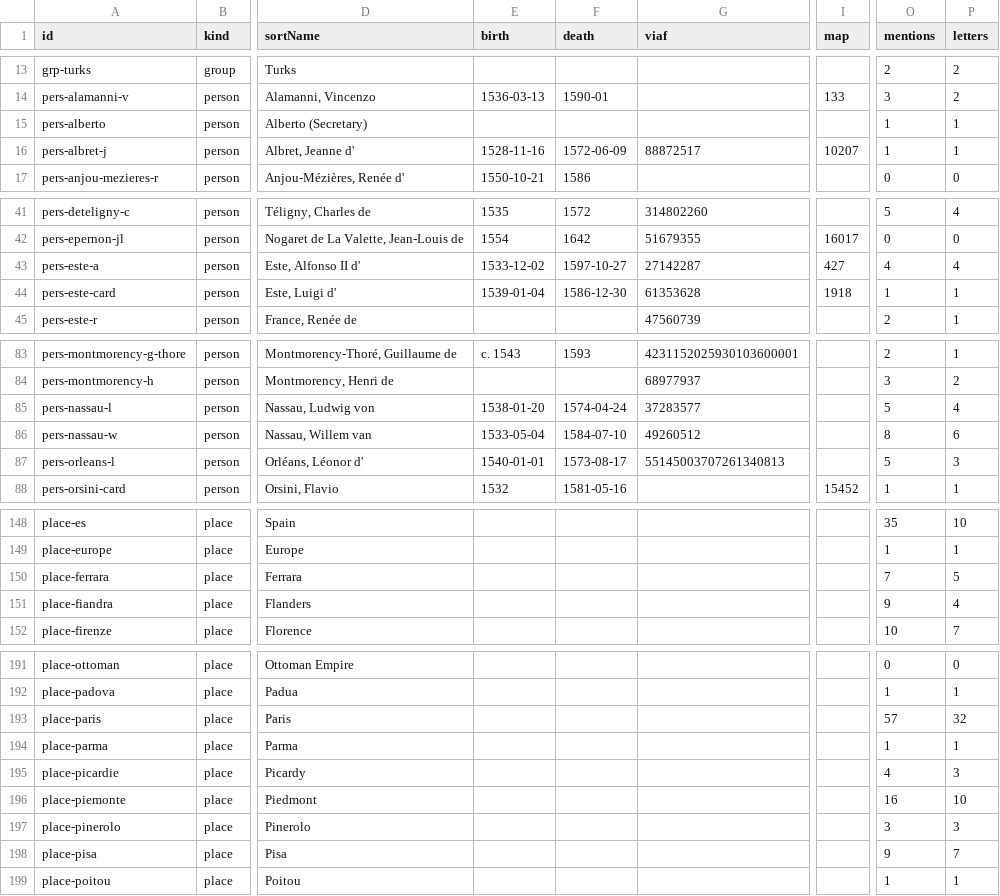
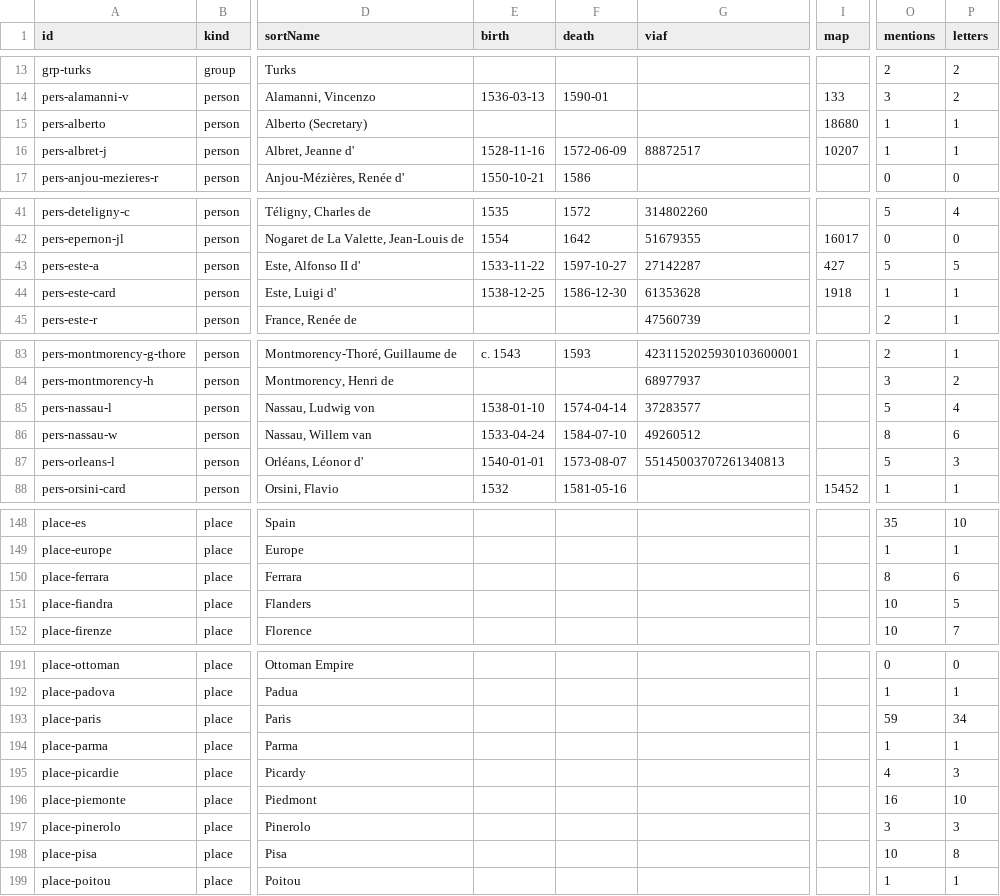
Before and after one commit to Pantagrueliste/CavrianaCorr, a CSV file: generated/authorities.csv, drawn as a sheet; only a part is shown, gaps mark what is left out; the diff covers the shown part only; the diff names each change by its address in the sheet, - before the commit and + after, or states it on an @@ line.

```diff
--- a/generated/authorities.csv
+++ b/generated/authorities.csv
-I15 (map): (empty)
+I15 (map): 18680
-E43 (birth): 1533-12-02
+E43 (birth): 1533-11-22
-O43 (mentions): 4
+O43 (mentions): 5
-P43 (letters): 4
+P43 (letters): 5
-E44 (birth): 1539-01-04
+E44 (birth): 1538-12-25
-E85 (birth): 1538-01-20
+E85 (birth): 1538-01-10
-F85 (death): 1574-04-24
+F85 (death): 1574-04-14
-E86 (birth): 1533-05-04
+E86 (birth): 1533-04-24
-F87 (death): 1573-08-17
+F87 (death): 1573-08-07
-O150 (mentions): 7
+O150 (mentions): 8
-P150 (letters): 5
+P150 (letters): 6
-O151 (mentions): 9
+O151 (mentions): 10
-P151 (letters): 4
+P151 (letters): 5
-O193 (mentions): 57
+O193 (mentions): 59
-P193 (letters): 32
+P193 (letters): 34
-O198 (mentions): 9
+O198 (mentions): 10
-P198 (letters): 7
+P198 (letters): 8
```
Also changed, not shown: 41 edited cells elsewhere in this file, 3 other files.
